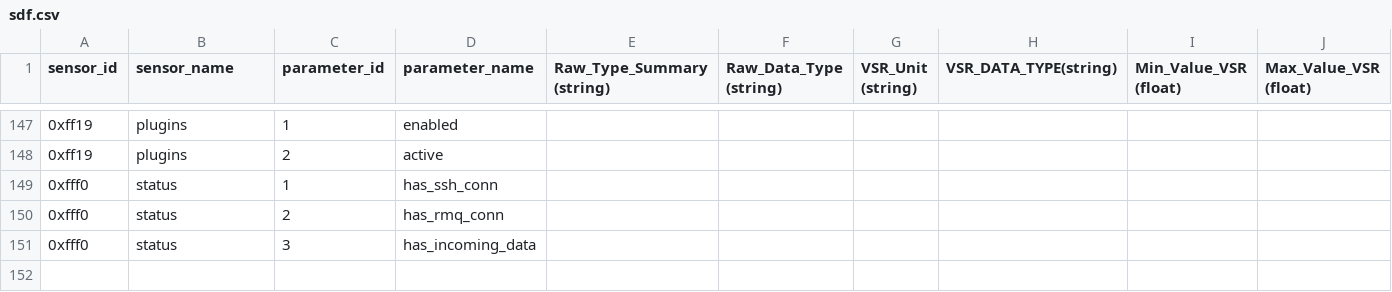
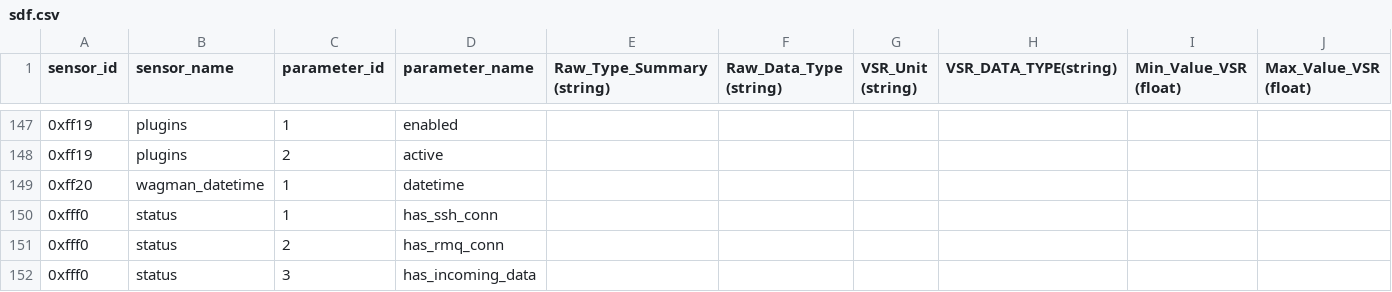
Before and after one commit to waggle-sensor/beehive-etl, a CSV file: beehive-digest-tools/sdf.csv, drawn as a sheet; only a part is shown, gaps mark what is left out; rows hold the shown columns only; the diff names each change by its address in the sheet, - before the commit and + after, or states it on an @@ line.

Commit message:
added wagman_datetime to sdf

```diff
--- a/beehive-digest-tools/sdf.csv
+++ b/beehive-digest-tools/sdf.csv
+row 149: 0xff20 | wagman_datetime | 1 | datetime
```
